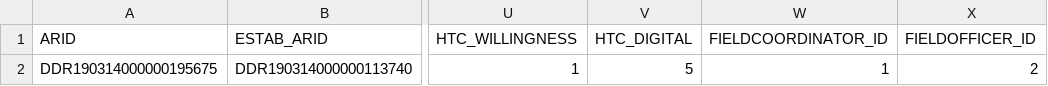
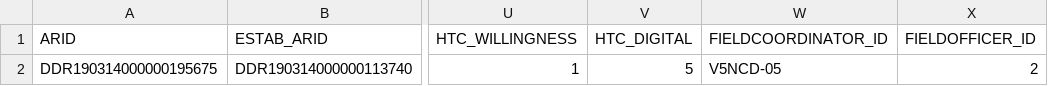
Before and after one commit to ONSdigital/census-rm-acceptance-tests, a CSV file: resources/sample_files/sample_input_census_spec_ni_questionnaire.csv, drawn as a sheet; only a part is shown, gaps mark what is left out; the diff names each change by its address in the sheet, - before the commit and + after, or states it on an @@ line.

```diff
--- a/resources/sample_files/sample_input_census_spec_ni_questionnaire.csv
+++ b/resources/sample_files/sample_input_census_spec_ni_questionnaire.csv
-W2 (FIELDCOORDINATOR_ID): 1
+W2 (FIELDCOORDINATOR_ID): V5NCD-05
```
Also changed, not shown: resources/sample_files/sample_input_census_spec_wales_questionnaire.csv, 2 other files.
